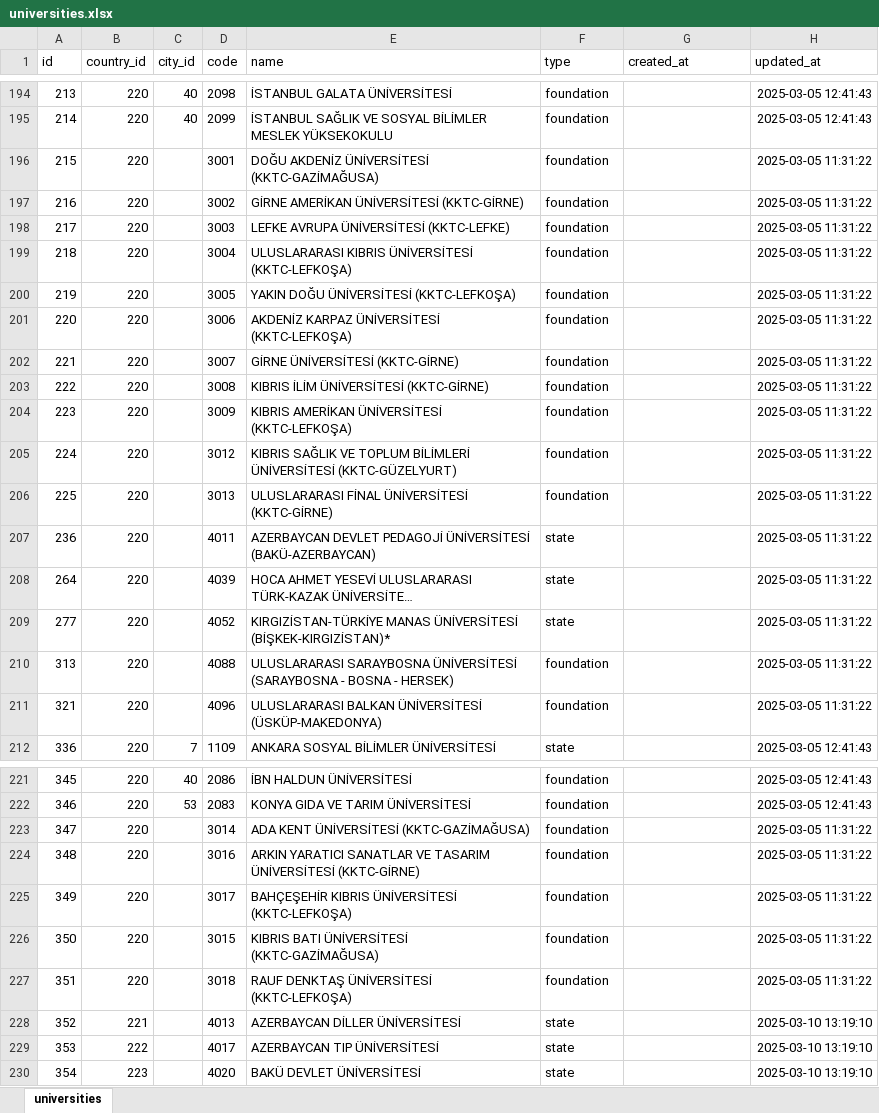
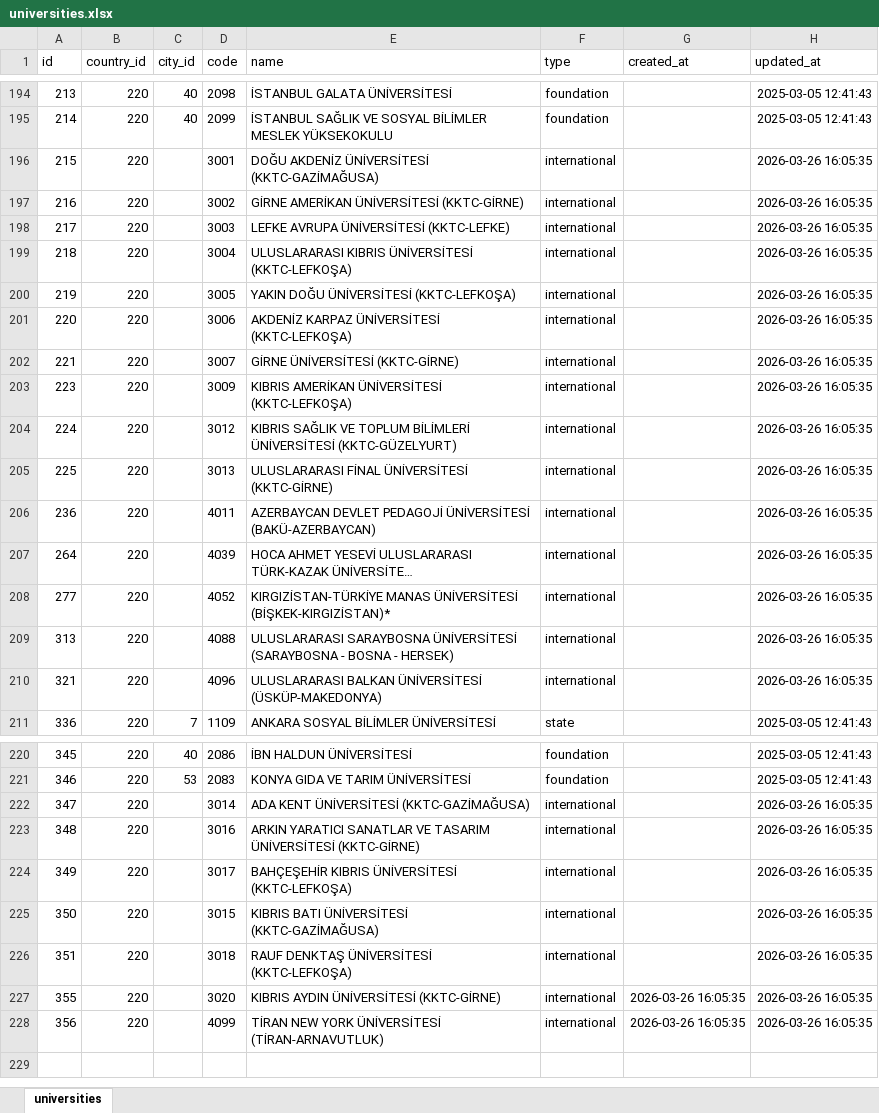
Before and after one commit to cetinye/WHED_Scrapper, an Excel workbook: References/TercihAnalizi Database Tables/universities.xlsx, sheet universities, drawn as a sheet; only a part is shown, gaps mark what is left out; long unchanged cells end in …; values as stored, in another font and other column widths than the file's, no borders; removed rows and columns are numbered as before the commit, all else as after; the diff names each change by its address in the sheet, - before the commit and + after, or states it on an @@ line.

```diff
--- a/References/TercihAnalizi Database Tables/universities.xlsx (sheet universities)
+++ b/References/TercihAnalizi Database Tables/universities.xlsx (sheet universities)
-F196:F202 (type): foundation
+F196:F202 (type): international
-H196:H202 (updated_at): 2025-03-05 11:31:22
+H196:H202 (updated_at): 2026-03-26 16:05:35
-row 203: 222 | 220 |  | 3008 | KIBRIS İLİM ÜNİVERSİTESİ (KKTC-GİRNE) | foundation |  | 2025-03-05 11:31:22
-F203:F205 (type): foundation
+F203:F205 (type): international
-H203:H210 (updated_at): 2025-03-05 11:31:22
+H203:H210 (updated_at): 2026-03-26 16:05:35
-F206:F208 (type): state
+F206:F208 (type): international
-F209:F210 (type): foundation
+F209:F210 (type): international
-F222:F226 (type): foundation
+F222:F226 (type): international
-H222:H226 (updated_at): 2025-03-05 11:31:22
+H222:H226 (updated_at): 2026-03-26 16:05:35
-row 228: 352 | 221 |  | 4013 | AZERBAYCAN DİLLER ÜNİVERSİTESİ | state |  | 2025-03-10 13:19:10
-row 229: 353 | 222 |  | 4017 | AZERBAYCAN TIP ÜNİVERSİTESİ | state |  | 2025-03-10 13:19:10
-row 230: 354 | 223 |  | 4020 | BAKÜ DEVLET ÜNİVERSİTESİ | state |  | 2025-03-10 13:19:10
+row 227: 355 | 220 |  | 3020 | KIBRIS AYDIN ÜNİVERSİTESİ (KKTC-GİRNE) | international | 2026-03-26 16:05:35 | 2026-03-26 16:05:35
+row 228: 356 | 220 |  | 4099 | TİRAN NEW YORK ÜNİVERSİTESİ (TİRAN-ARNAVUTLUK) | international | 2026-03-26 16:05:35 | 2026-03-26 16:05:35
```
Also changed, not shown: References/TercihAnalizi Database Tables/programs.xlsx, 30 other files.
